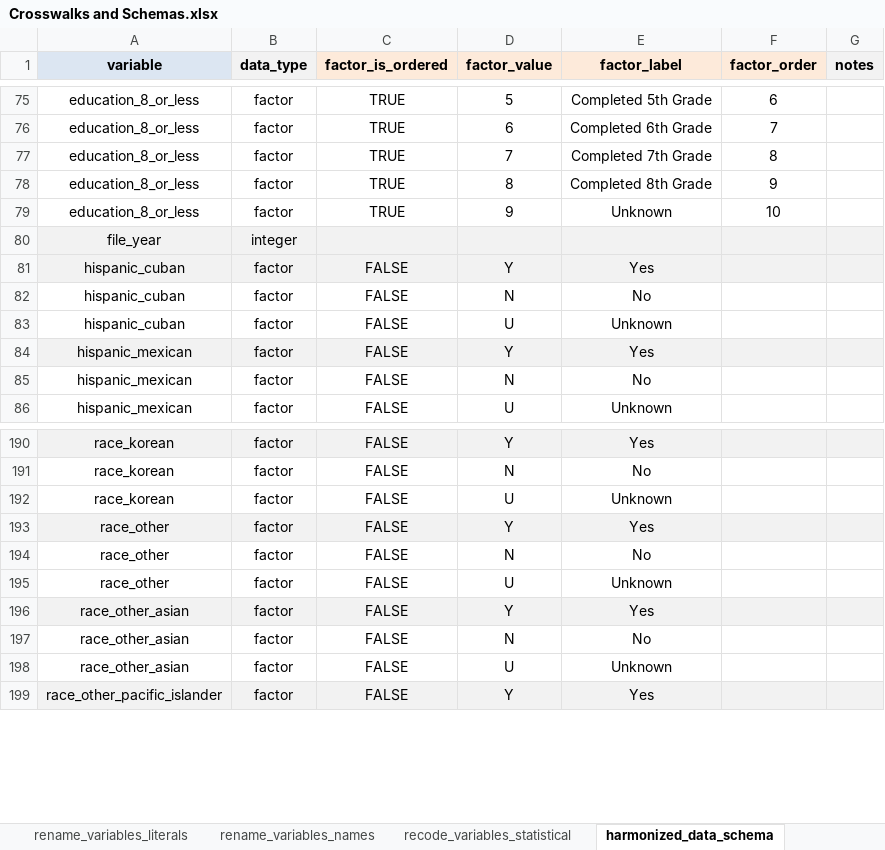
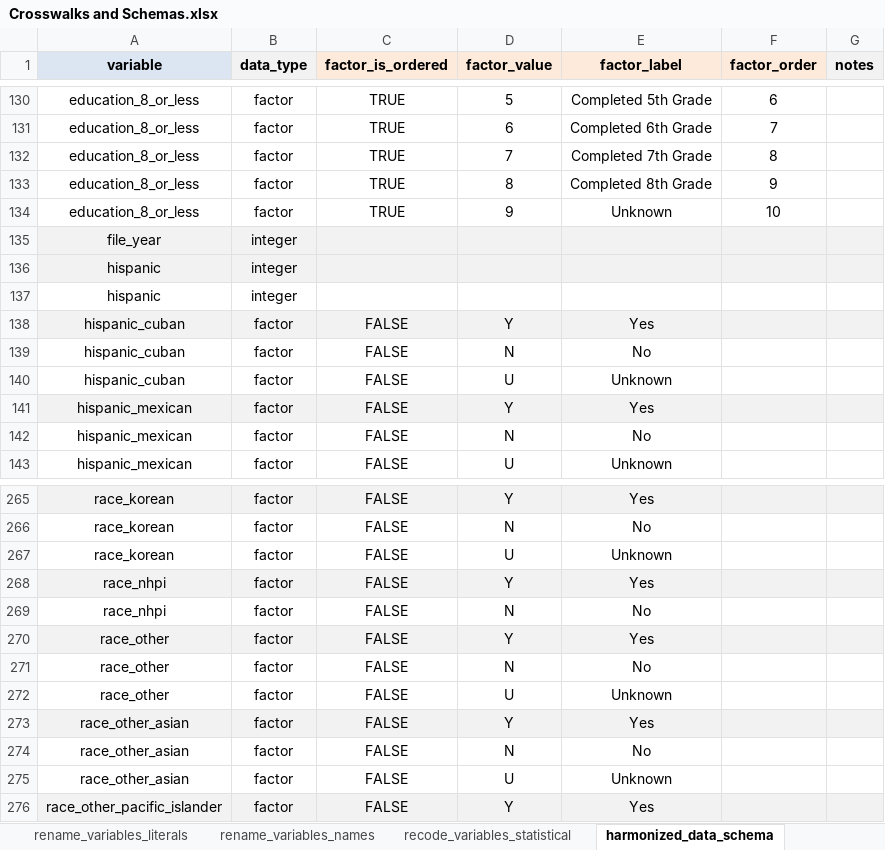
Before and after one commit to WA-LHJ-Analytic-Resources/WA-DOH-CHS-Death-Files-ETL, an Excel workbook: Resources/Admin/Crosswalks and Schemas.xlsx, sheet harmonized_data_schema, drawn as a sheet; only a part is shown, gaps mark what is left out; values as stored, in another font and other column widths than the file's, no borders; the diff covers the shown part only; the diff names each change by its address in the sheet, - before the commit and + after, or states it on an @@ line.

Commit message:
Update harmonized_data_schema

```diff
--- a/Resources/Admin/Crosswalks and Schemas.xlsx (sheet harmonized_data_schema)
+++ b/Resources/Admin/Crosswalks and Schemas.xlsx (sheet harmonized_data_schema)
+row 136: hispanic | integer
+row 137: hispanic | integer
+row 268: race_nhpi | factor | FALSE | Y | Yes
+row 269: race_nhpi | factor | FALSE | N | No
```
Also changed, not shown: 73 added rows elsewhere in this sheet.
